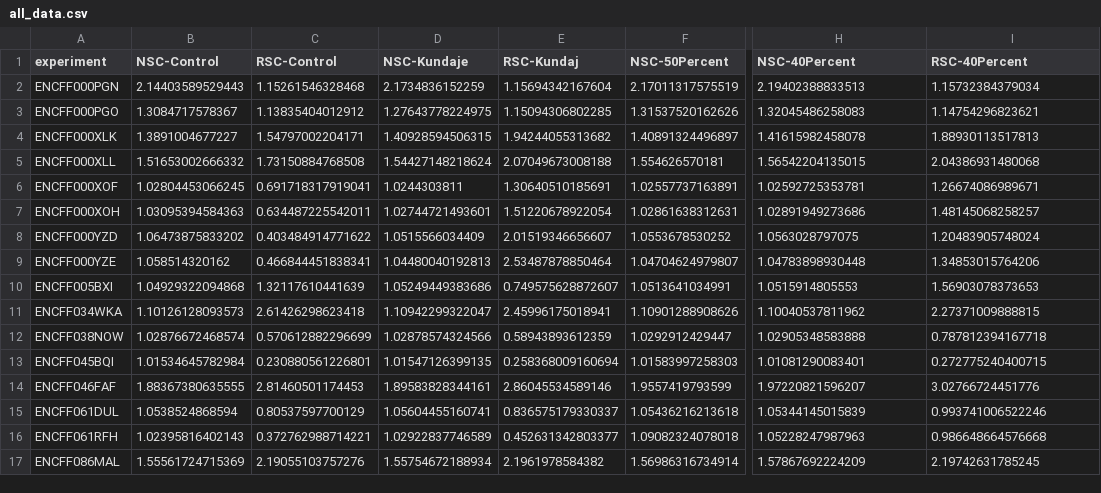
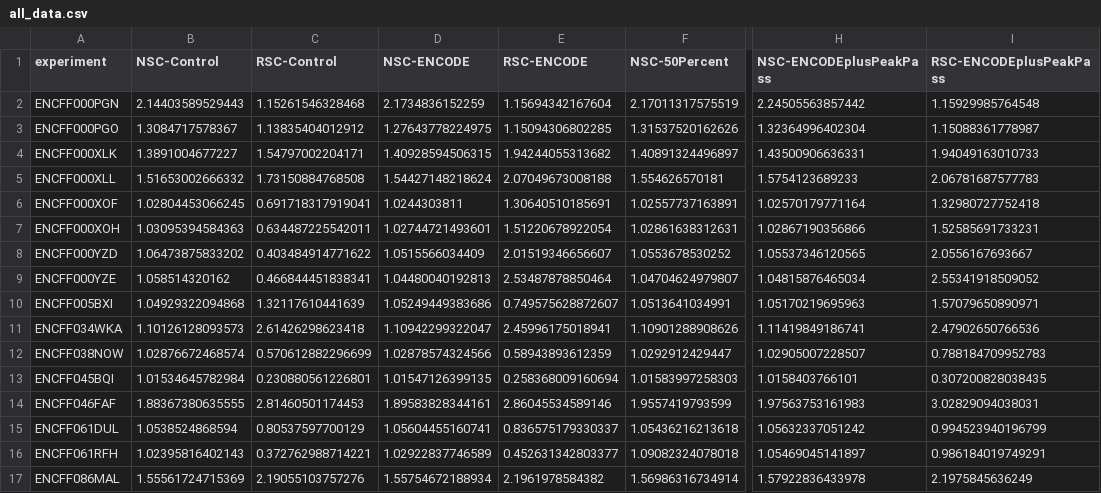
Before and after one commit to ewimberley/peakPass, a CSV file: snrTreatmentTester/completeData/all_data.csv, drawn as a sheet; only a part is shown, gaps mark what is left out; the diff covers the shown part only; the diff names each change by its address in the sheet, - before the commit and + after, or states it on an @@ line.

```diff
--- a/snrTreatmentTester/completeData/all_data.csv
+++ b/snrTreatmentTester/completeData/all_data.csv
-D1: NSC-Kundaje
+D1: NSC-ENCODE
-E1: RSC-Kundaj
+E1: RSC-ENCODE
-H1: NSC-40Percent
+H1: NSC-ENCODEplusPeakPass
-I1: RSC-40Percent
+I1: RSC-ENCODEplusPeakPass
-H2 (NSC-ENCODEplusPeakPass): 2.19402388833513
+H2 (NSC-ENCODEplusPeakPass): 2.24505563857442
-I2 (RSC-ENCODEplusPeakPass): 1.15732384379034
+I2 (RSC-ENCODEplusPeakPass): 1.15929985764548
-H3 (NSC-ENCODEplusPeakPass): 1.32045486258083
+H3 (NSC-ENCODEplusPeakPass): 1.32364996402304
-I3 (RSC-ENCODEplusPeakPass): 1.14754296823621
+I3 (RSC-ENCODEplusPeakPass): 1.15088361778987
-H4 (NSC-ENCODEplusPeakPass): 1.41615982458078
+H4 (NSC-ENCODEplusPeakPass): 1.43500906636331
-I4 (RSC-ENCODEplusPeakPass): 1.88930113517813
+I4 (RSC-ENCODEplusPeakPass): 1.94049163010733
-H5 (NSC-ENCODEplusPeakPass): 1.56542204135015
+H5 (NSC-ENCODEplusPeakPass): 1.5754123689233
-I5 (RSC-ENCODEplusPeakPass): 2.04386931480068
+I5 (RSC-ENCODEplusPeakPass): 2.06781687577783
-H6 (NSC-ENCODEplusPeakPass): 1.02592725353781
+H6 (NSC-ENCODEplusPeakPass): 1.02570179771164
-I6 (RSC-ENCODEplusPeakPass): 1.26674086989671
+I6 (RSC-ENCODEplusPeakPass): 1.32980727752418
-H7 (NSC-ENCODEplusPeakPass): 1.02891949273686
+H7 (NSC-ENCODEplusPeakPass): 1.02867190356866
-I7 (RSC-ENCODEplusPeakPass): 1.48145068258257
+I7 (RSC-ENCODEplusPeakPass): 1.52585691733231
-H8 (NSC-ENCODEplusPeakPass): 1.0563028797075
+H8 (NSC-ENCODEplusPeakPass): 1.05537346120565
-I8 (RSC-ENCODEplusPeakPass): 1.20483905748024
+I8 (RSC-ENCODEplusPeakPass): 2.0556167693667
-H9 (NSC-ENCODEplusPeakPass): 1.04783898930448
+H9 (NSC-ENCODEplusPeakPass): 1.04815876465034
-I9 (RSC-ENCODEplusPeakPass): 1.34853015764206
+I9 (RSC-ENCODEplusPeakPass): 2.55341918509052
-H10 (NSC-ENCODEplusPeakPass): 1.0515914805553
+H10 (NSC-ENCODEplusPeakPass): 1.05170219695963
-I10 (RSC-ENCODEplusPeakPass): 1.56903078373653
+I10 (RSC-ENCODEplusPeakPass): 1.57079650890971
-H11 (NSC-ENCODEplusPeakPass): 1.10040537811962
+H11 (NSC-ENCODEplusPeakPass): 1.11419849186741
-I11 (RSC-ENCODEplusPeakPass): 2.27371009888815
+I11 (RSC-ENCODEplusPeakPass): 2.47902650766536
-H12 (NSC-ENCODEplusPeakPass): 1.02905348583888
+H12 (NSC-ENCODEplusPeakPass): 1.02905007228507
-I12 (RSC-ENCODEplusPeakPass): 0.787812394167718
+I12 (RSC-ENCODEplusPeakPass): 0.788184709952783
-H13 (NSC-ENCODEplusPeakPass): 1.01081290083401
+H13 (NSC-ENCODEplusPeakPass): 1.0158403766101
-I13 (RSC-ENCODEplusPeakPass): 0.272775240400715
+I13 (RSC-ENCODEplusPeakPass): 0.307200828038435
-H14 (NSC-ENCODEplusPeakPass): 1.97220821596207
+H14 (NSC-ENCODEplusPeakPass): 1.97563753161983
-I14 (RSC-ENCODEplusPeakPass): 3.02766724451776
+I14 (RSC-ENCODEplusPeakPass): 3.02829094038031
-H15 (NSC-ENCODEplusPeakPass): 1.05344145015839
+H15 (NSC-ENCODEplusPeakPass): 1.05632337051242
-I15 (RSC-ENCODEplusPeakPass): 0.993741006522246
+I15 (RSC-ENCODEplusPeakPass): 0.994523940196799
-H16 (NSC-ENCODEplusPeakPass): 1.05228247987963
+H16 (NSC-ENCODEplusPeakPass): 1.05469045141897
-I16 (RSC-ENCODEplusPeakPass): 0.986648664576668
+I16 (RSC-ENCODEplusPeakPass): 0.986184019749291
-H17 (NSC-ENCODEplusPeakPass): 1.57867692224209
+H17 (NSC-ENCODEplusPeakPass): 1.57922836433978
-I17 (RSC-ENCODEplusPeakPass): 2.19742631785245
+I17 (RSC-ENCODEplusPeakPass): 2.1975845636249
```
Also changed, not shown: 114 edited cells elsewhere in this file, 6 other files.
